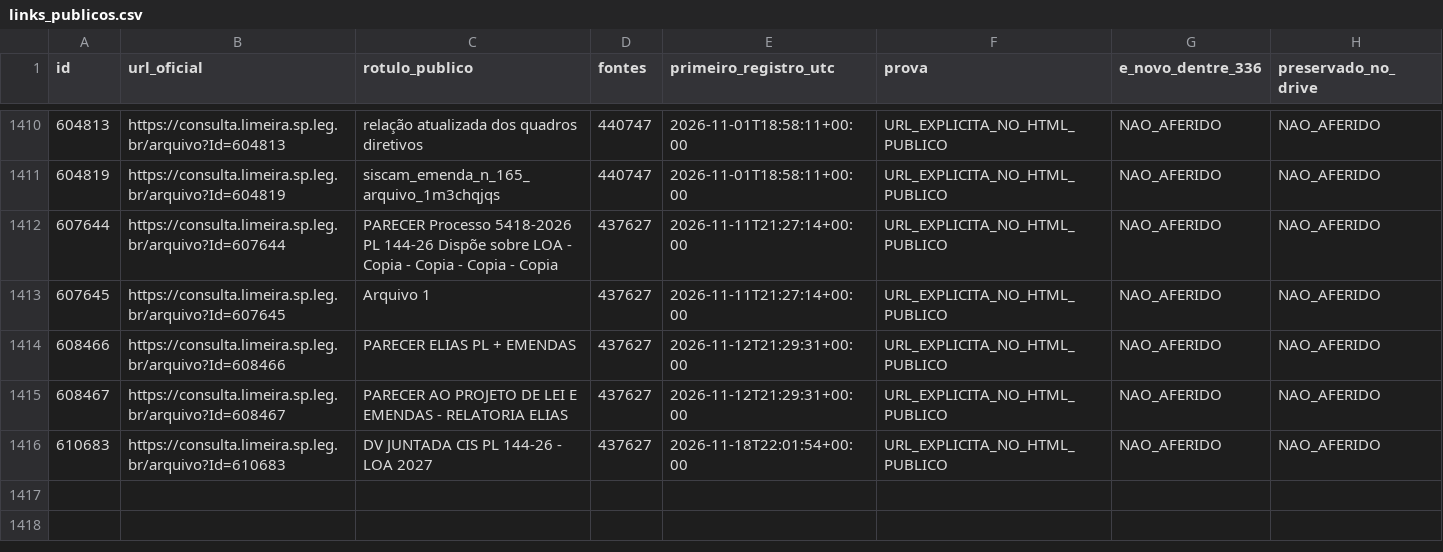
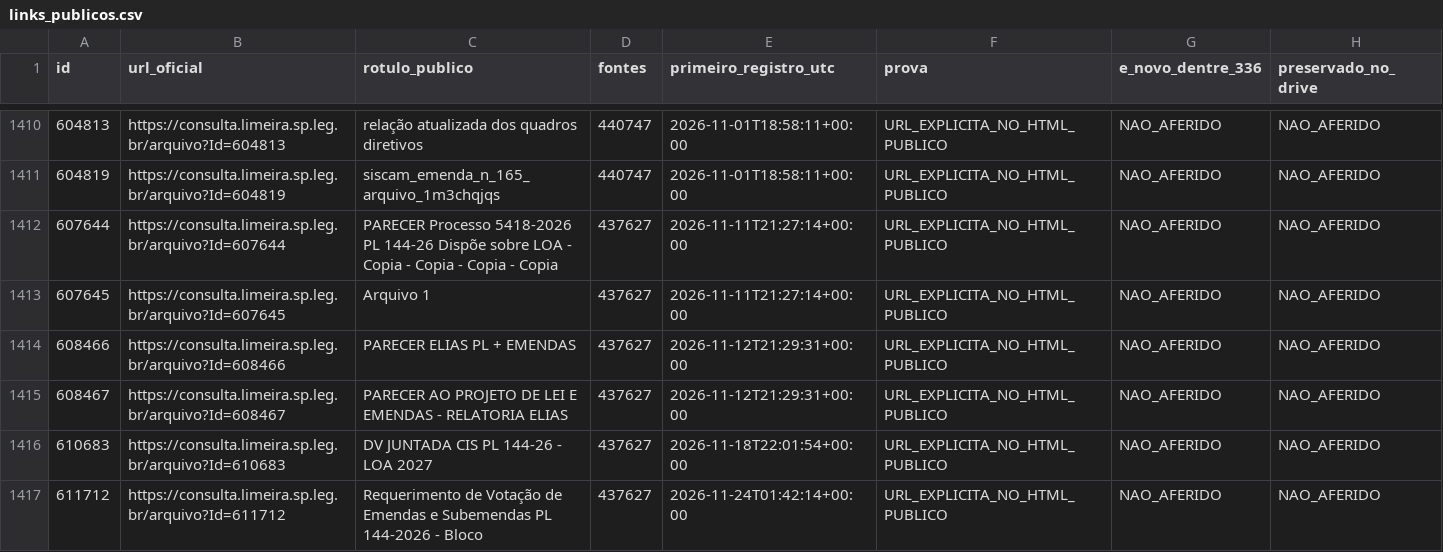
Before and after one commit to ferinbon-cpu/loa-limeira-2027-auditoria, a CSV file: data/publico/links_publicos.csv, drawn as a sheet; only a part is shown, gaps mark what is left out; the diff names each change by its address in the sheet, - before the commit and + after, or states it on an @@ line.

```diff
--- a/data/publico/links_publicos.csv
+++ b/data/publico/links_publicos.csv
+row 1417: 611712 | https://consulta.limeira.sp.leg.br/arquivo?Id=611712 | Requerimento de Votação de Emendas e Subemendas PL 144-2026 - Bloco | 437627 | 2026-11-24T01:42:14+00:00 | URL_EXPLICITA_NO_HTML_PUBLICO | NAO_AFERIDO | NAO_AFERIDO
```
Also changed, not shown: data/publico/paginas.csv, 3 other files.
